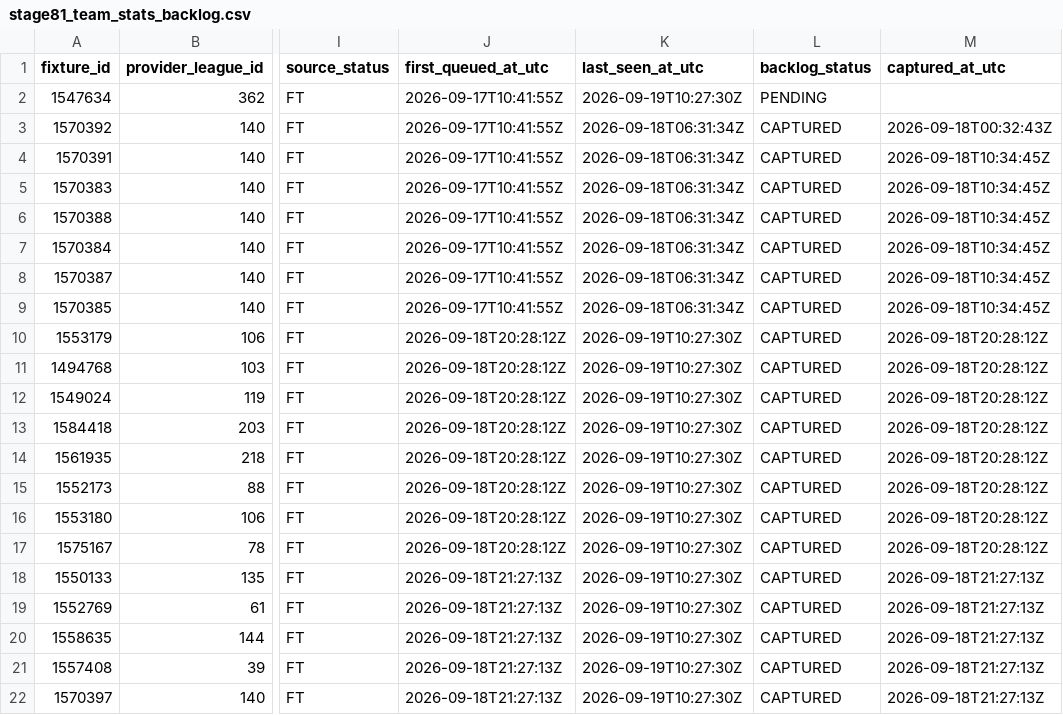
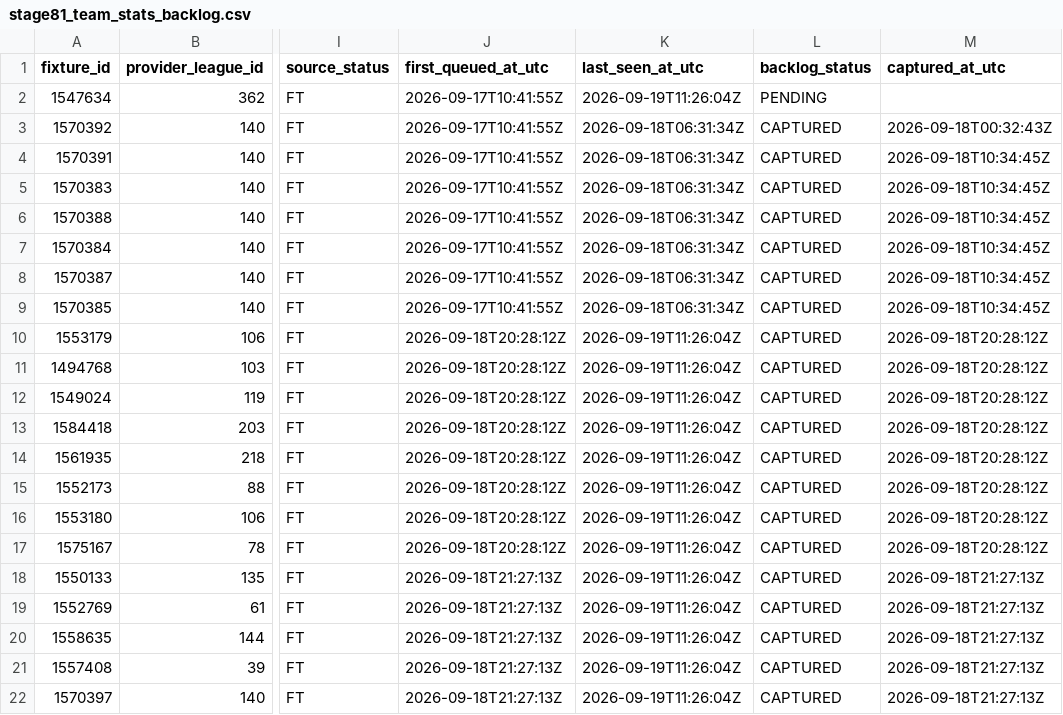
Before and after one commit to nekakoval-crypto/football-data-bridge, a CSV file: ops/stage81_team_stats_backlog.csv, drawn as a sheet; only a part is shown, gaps mark what is left out; the diff names each change by its address in the sheet, - before the commit and + after, or states it on an @@ line.

```diff
--- a/ops/stage81_team_stats_backlog.csv
+++ b/ops/stage81_team_stats_backlog.csv
-K2 (last_seen_at_utc): 2026-09-19T10:27:30Z
+K2 (last_seen_at_utc): 2026-09-19T11:26:04Z
-K10:K22 (last_seen_at_utc): 2026-09-19T10:27:30Z
+K10:K22 (last_seen_at_utc): 2026-09-19T11:26:04Z
```
Also changed, not shown: ops/current_round_fixtures.csv, ops/current_round_leagues.csv, 7 other files.
